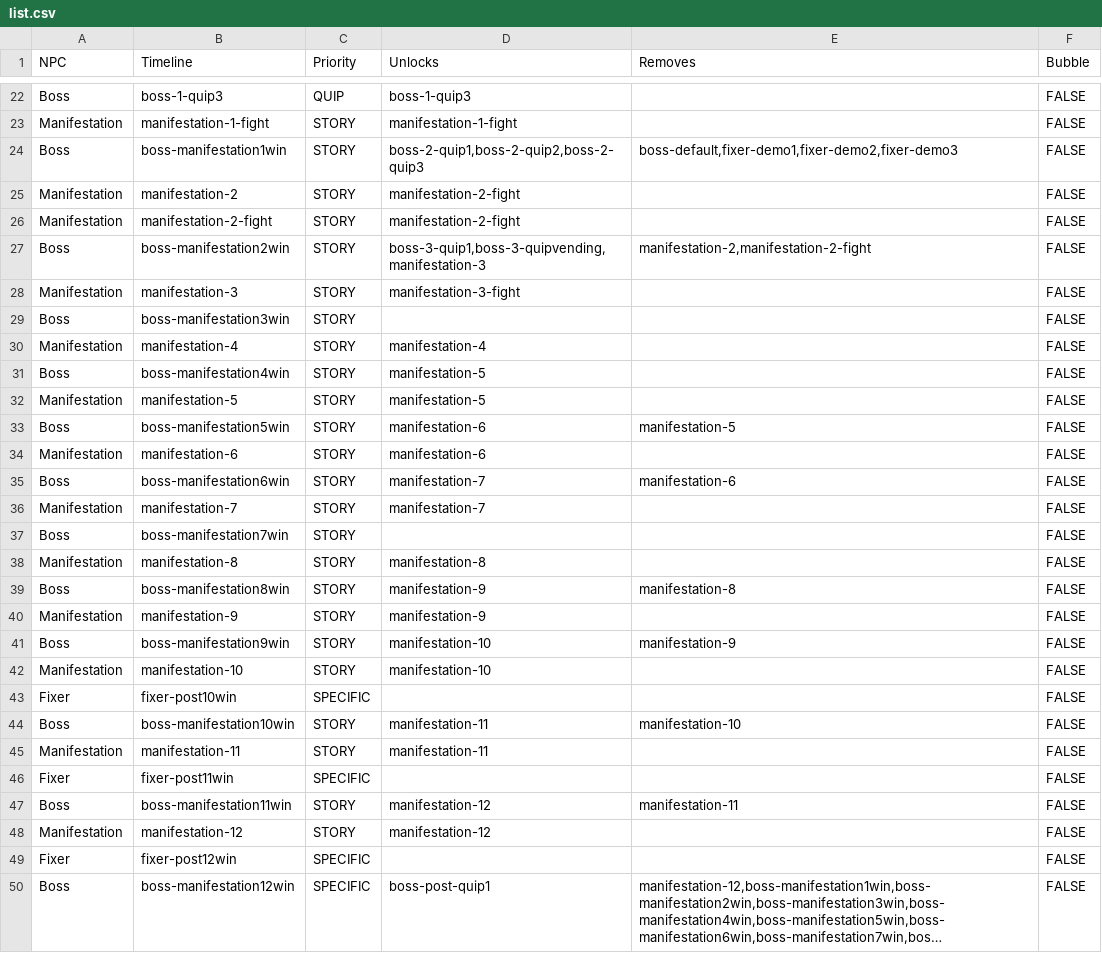
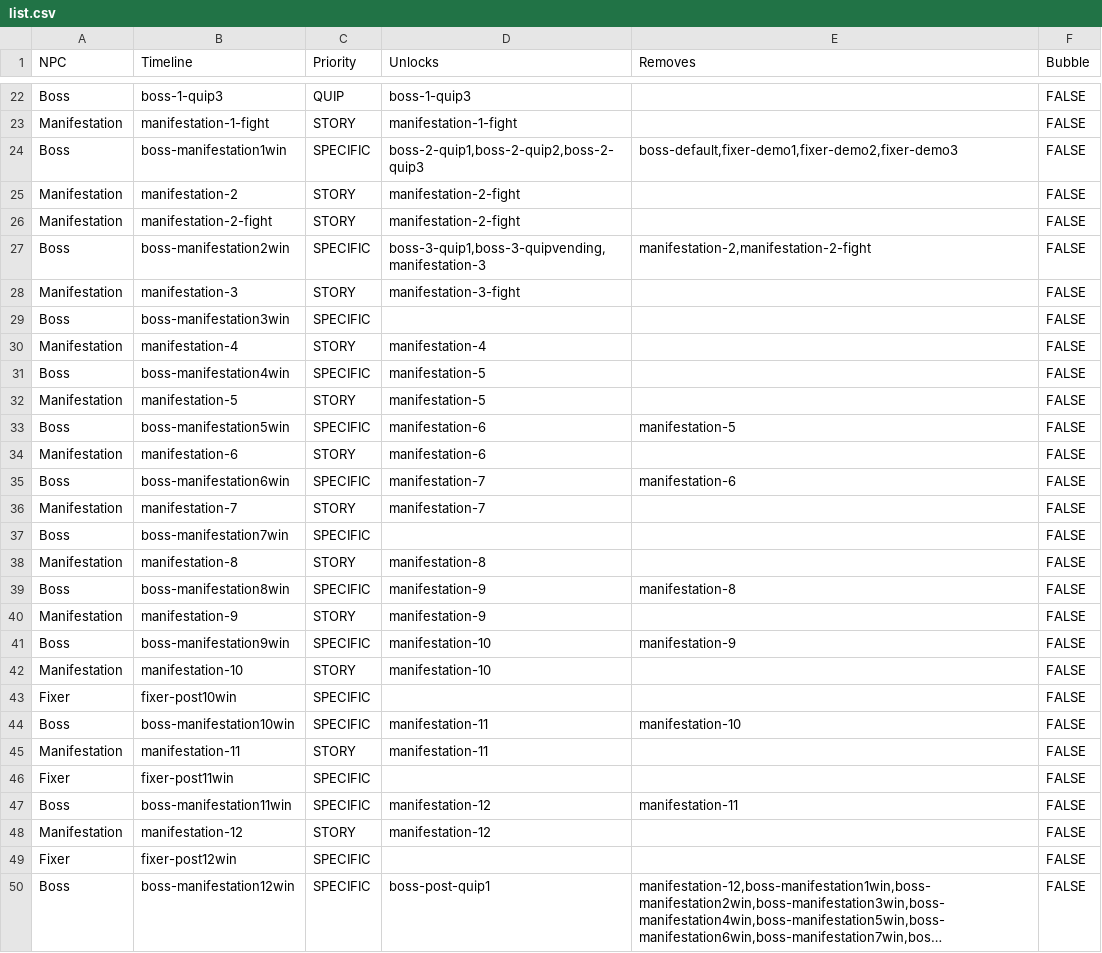
Before and after one commit to AttacktoWin/the-fixer, a CSV file: Resources/Dialogue/Generator/list.csv, drawn as a sheet; only a part is shown, gaps mark what is left out; long unchanged cells end in …; the diff covers the shown part only.

```diff
--- a/Resources/Dialogue/Generator/list.csv
+++ b/Resources/Dialogue/Generator/list.csv
@@ -23,26 +23,26 @@ Boss,boss-1-quip3,QUIP,boss-1-quip3,,FALSE
 Manifestation,manifestation-1-fight,STORY,manifestation-1-fight,,FALSE
-Boss,boss-manifestation1win,STORY,"boss-2-quip1,boss-2-quip2,boss-2-quip3","boss-default,fixer-demo1,fixer-demo2,fixer-demo3",FALSE
+Boss,boss-manifestation1win,SPECIFIC,"boss-2-quip1,boss-2-quip2,boss-2-quip3","boss-default,fixer-demo1,fixer-demo2,fixer-demo3",FALSE
 Manifestation,manifestation-2,STORY,manifestation-2-fight,,FALSE
 Manifestation,manifestation-2-fight,STORY,manifestation-2-fight,,FALSE
-Boss,boss-manifestation2win,STORY,"boss-3-quip1,boss-3-quipvending,manifestation-3","manifestation-2,manifestation-2-fight",FALSE
+Boss,boss-manifestation2win,SPECIFIC,"boss-3-quip1,boss-3-quipvending,manifestation-3","manifestation-2,manifestation-2-fight",FALSE
 Manifestation,manifestation-3,STORY,manifestation-3-fight,,FALSE
-Boss,boss-manifestation3win,STORY,,,FALSE
+Boss,boss-manifestation3win,SPECIFIC,,,FALSE
 Manifestation,manifestation-4,STORY,manifestation-4,,FALSE
-Boss,boss-manifestation4win,STORY,manifestation-5,,FALSE
+Boss,boss-manifestation4win,SPECIFIC,manifestation-5,,FALSE
 Manifestation,manifestation-5,STORY,manifestation-5,,FALSE
-Boss,boss-manifestation5win,STORY,manifestation-6,manifestation-5,FALSE
+Boss,boss-manifestation5win,SPECIFIC,manifestation-6,manifestation-5,FALSE
 Manifestation,manifestation-6,STORY,manifestation-6,,FALSE
-Boss,boss-manifestation6win,STORY,manifestation-7,manifestation-6,FALSE
+Boss,boss-manifestation6win,SPECIFIC,manifestation-7,manifestation-6,FALSE
 Manifestation,manifestation-7,STORY,manifestation-7,,FALSE
-Boss,boss-manifestation7win,STORY,,,FALSE
+Boss,boss-manifestation7win,SPECIFIC,,,FALSE
 Manifestation,manifestation-8,STORY,manifestation-8,,FALSE
-Boss,boss-manifestation8win,STORY,manifestation-9,manifestation-8,FALSE
+Boss,boss-manifestation8win,SPECIFIC,manifestation-9,manifestation-8,FALSE
 Manifestation,manifestation-9,STORY,manifestation-9,,FALSE
-Boss,boss-manifestation9win,STORY,manifestation-10,manifestation-9,FALSE
+Boss,boss-manifestation9win,SPECIFIC,manifestation-10,manifestation-9,FALSE
 Manifestation,manifestation-10,STORY,manifestation-10,,FALSE
 Fixer,fixer-post10win,SPECIFIC,,,FALSE
-Boss,boss-manifestation10win,STORY,manifestation-11,manifestation-10,FALSE
+Boss,boss-manifestation10win,SPECIFIC,manifestation-11,manifestation-10,FALSE
 Manifestation,manifestation-11,STORY,manifestation-11,,FALSE
 Fixer,fixer-post11win,SPECIFIC,,,FALSE
-Boss,boss-manifestation11win,STORY,manifestation-12,manifestation-11,FALSE
+Boss,boss-manifestation11win,SPECIFIC,manifestation-12,manifestation-11,FALSE
 Manifestation,manifestation-12,STORY,manifestation-12,,FALSE
```
Also changed, not shown: 2 added rows and 2 removed rows elsewhere in this file, 10 other files.
